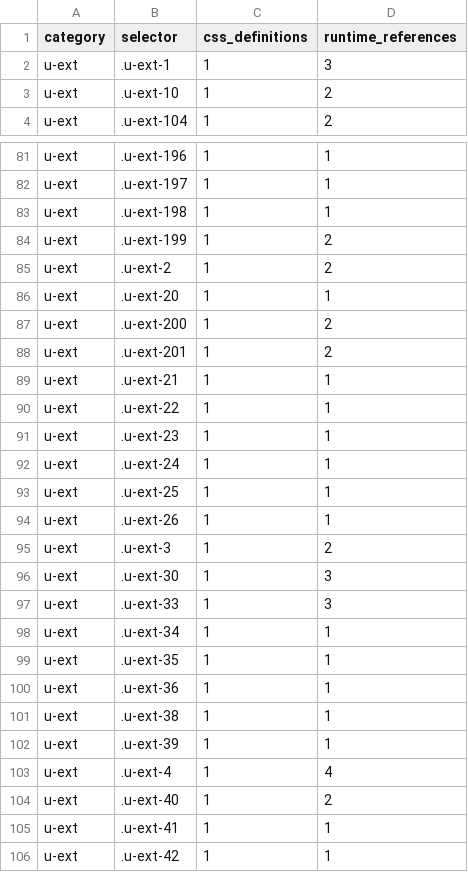
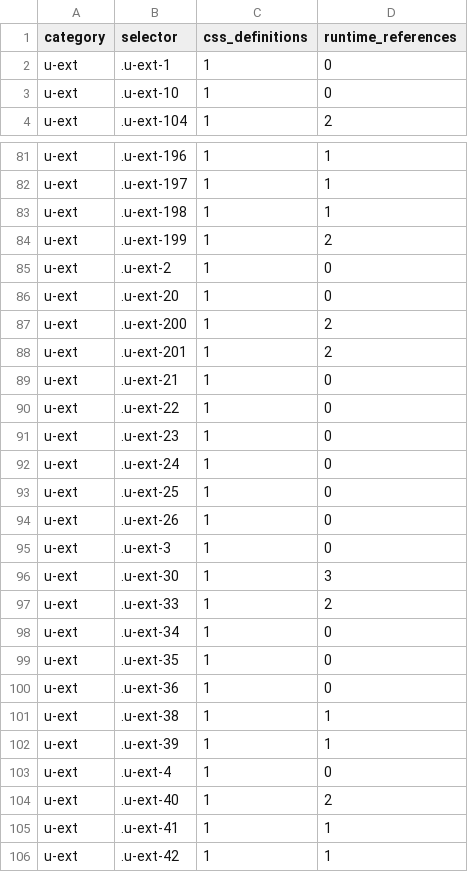
Before and after one commit to sc-hub-nyd/coach-mgr, a TSV file: reports/legacy-css-audit.tsv, drawn as a sheet; only a part is shown, gaps mark what is left out; the diff covers the shown part only.

```diff
--- a/reports/legacy-css-audit.tsv
+++ b/reports/legacy-css-audit.tsv
@@ -1,4 +1,4 @@
 category	selector	css_definitions	runtime_references
-u-ext	.u-ext-1	1	3
-u-ext	.u-ext-10	1	2
+u-ext	.u-ext-1	1	0
+u-ext	.u-ext-10	1	0
 u-ext	.u-ext-104	1	2
@@ -84,21 +84,21 @@ u-ext	.u-ext-198	1	1
 u-ext	.u-ext-199	1	2
-u-ext	.u-ext-2	1	2
-u-ext	.u-ext-20	1	1
+u-ext	.u-ext-2	1	0
+u-ext	.u-ext-20	1	0
 u-ext	.u-ext-200	1	2
 u-ext	.u-ext-201	1	2
-u-ext	.u-ext-21	1	1
-u-ext	.u-ext-22	1	1
-u-ext	.u-ext-23	1	1
-u-ext	.u-ext-24	1	1
-u-ext	.u-ext-25	1	1
-u-ext	.u-ext-26	1	1
-u-ext	.u-ext-3	1	2
+u-ext	.u-ext-21	1	0
+u-ext	.u-ext-22	1	0
+u-ext	.u-ext-23	1	0
+u-ext	.u-ext-24	1	0
+u-ext	.u-ext-25	1	0
+u-ext	.u-ext-26	1	0
+u-ext	.u-ext-3	1	0
 u-ext	.u-ext-30	1	3
-u-ext	.u-ext-33	1	3
-u-ext	.u-ext-34	1	1
-u-ext	.u-ext-35	1	1
-u-ext	.u-ext-36	1	1
+u-ext	.u-ext-33	1	2
+u-ext	.u-ext-34	1	0
+u-ext	.u-ext-35	1	0
+u-ext	.u-ext-36	1	0
 u-ext	.u-ext-38	1	1
 u-ext	.u-ext-39	1	1
-u-ext	.u-ext-4	1	4
+u-ext	.u-ext-4	1	0
 u-ext	.u-ext-40	1	2
```
Also changed, not shown: 9 edited cells elsewhere in this file, 4 other files.
